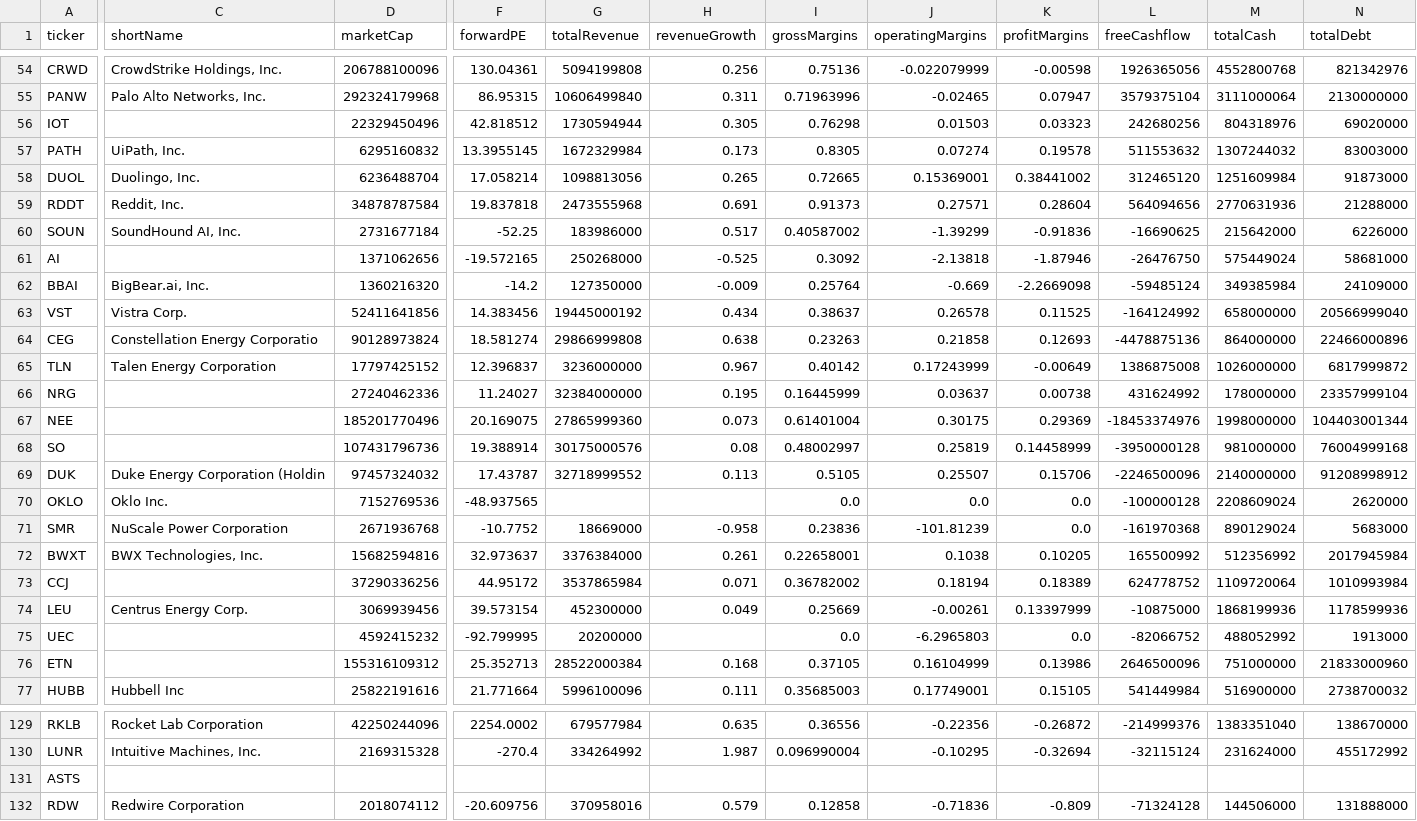
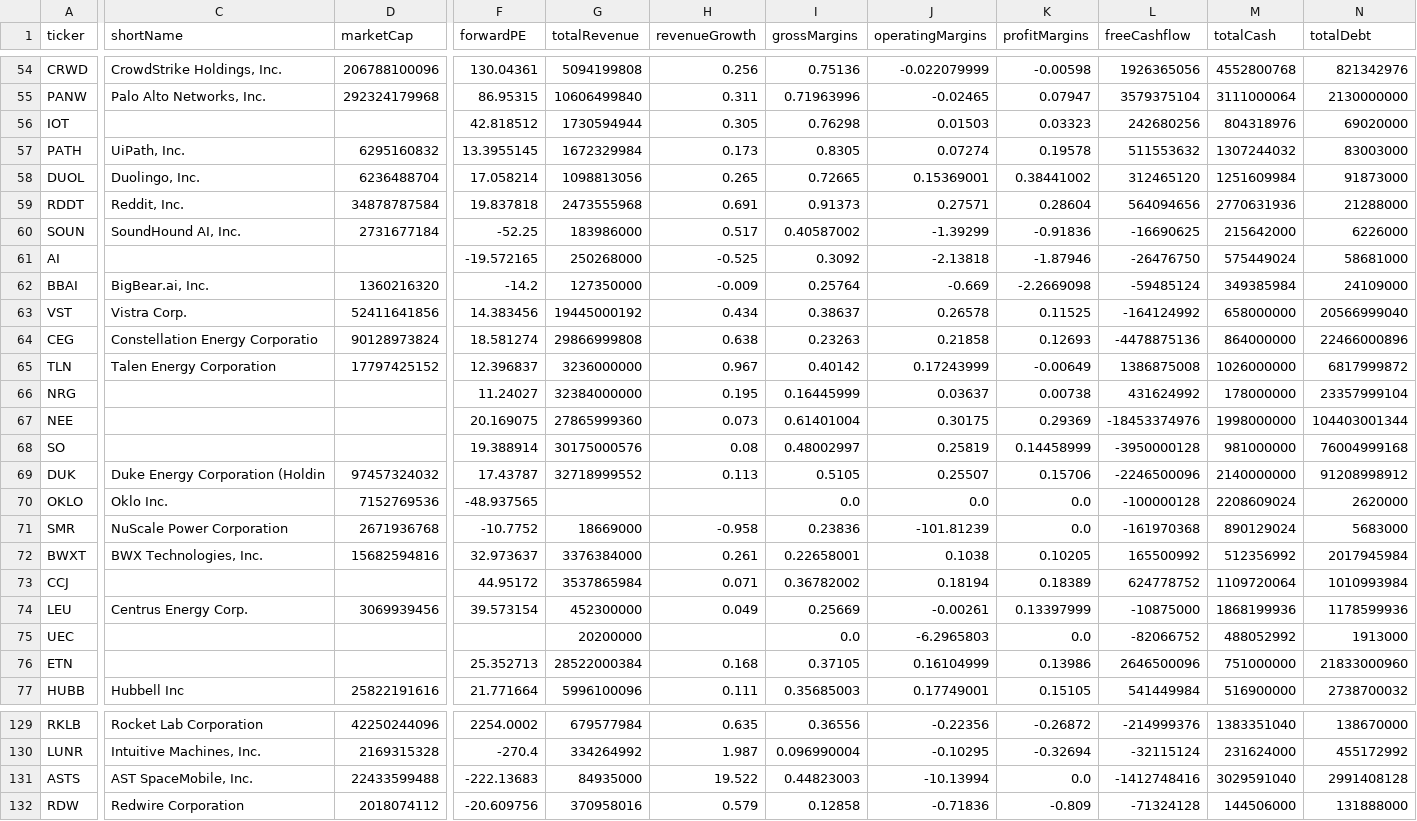
Before and after one commit to huczchen-max/vbt-private, a CSV file: thesis_fundamentals.csv, drawn as a sheet; only a part is shown, gaps mark what is left out; the diff covers the shown part only; the diff names each change by its address in the sheet, - before the commit and + after, or states it on an @@ line.

```diff
--- a/thesis_fundamentals.csv
+++ b/thesis_fundamentals.csv
-D56 (marketCap): 22329450496
+D56 (marketCap): (empty)
-D61 (marketCap): 1371062656
+D61 (marketCap): (empty)
-D66 (marketCap): 27240462336
+D66 (marketCap): (empty)
-D67 (marketCap): 185201770496
+D67 (marketCap): (empty)
-D68 (marketCap): 107431796736
+D68 (marketCap): (empty)
-D73 (marketCap): 37290336256
+D73 (marketCap): (empty)
-D75 (marketCap): 4592415232
+D75 (marketCap): (empty)
-F75 (forwardPE): -92.799995
+F75 (forwardPE): (empty)
-D76 (marketCap): 155316109312
+D76 (marketCap): (empty)
-C131 (shortName): (empty)
+C131 (shortName): AST SpaceMobile, Inc.
-D131 (marketCap): (empty)
+D131 (marketCap): 22433599488
-F131 (forwardPE): (empty)
+F131 (forwardPE): -222.13683
-G131 (totalRevenue): (empty)
+G131 (totalRevenue): 84935000
-H131 (revenueGrowth): (empty)
+H131 (revenueGrowth): 19.522
-I131 (grossMargins): (empty)
+I131 (grossMargins): 0.44823003
-J131 (operatingMargins): (empty)
+J131 (operatingMargins): -10.13994
-K131 (profitMargins): (empty)
+K131 (profitMargins): 0.0
-L131 (freeCashflow): (empty)
+L131 (freeCashflow): -1412748416
-M131 (totalCash): (empty)
+M131 (totalCash): 3029591040
-N131 (totalDebt): (empty)
+N131 (totalDebt): 2991408128
```
Also changed, not shown: 25 edited cells elsewhere in this file.
